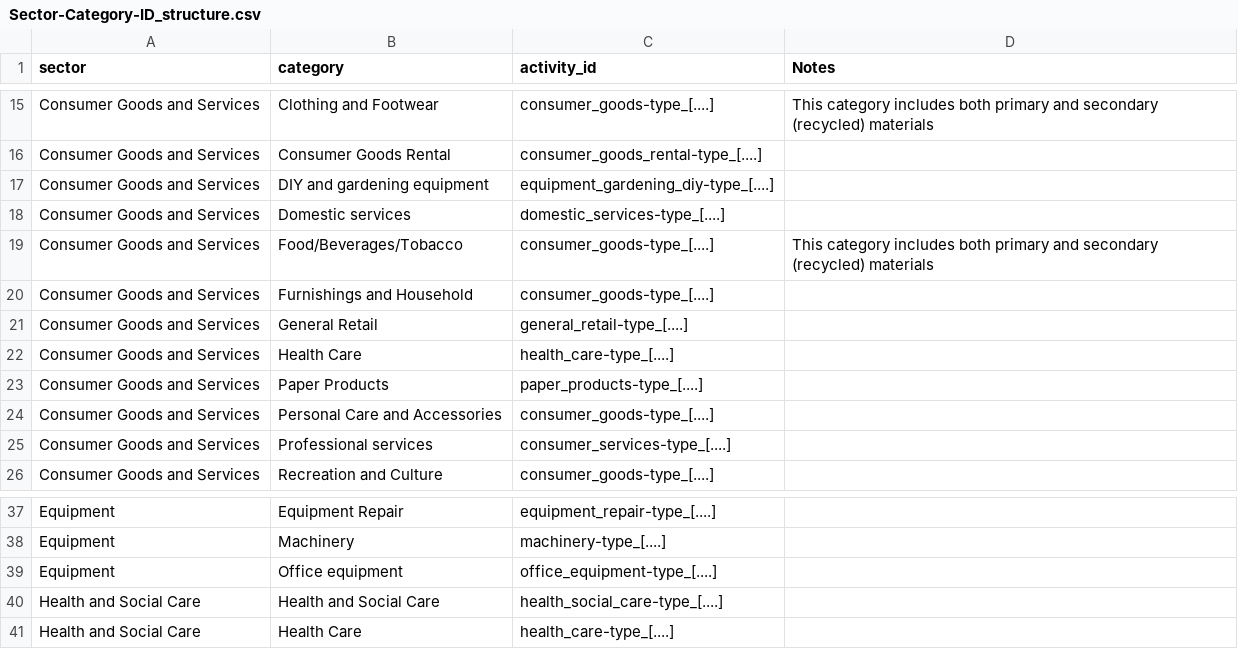
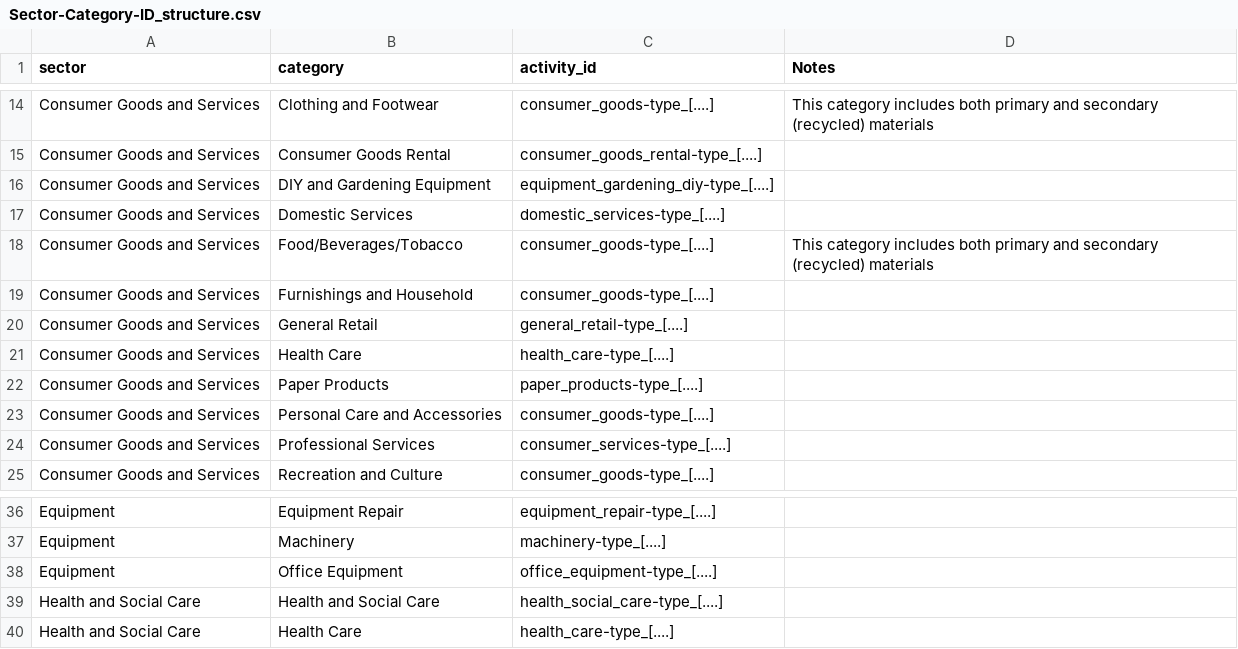
Before and after one commit to platy/Open-Emission-Factors-DB, a CSV file: Sector-Category-ID_structure.csv, drawn as a sheet; only a part is shown, gaps mark what is left out; the diff covers the shown part only.

```diff
--- a/Sector-Category-ID_structure.csv
+++ b/Sector-Category-ID_structure.csv
@@ -16,4 +15,4 @@ Consumer Goods and Services,Clothing and Footwear,consumer_goods-type_[....],Thi
 Consumer Goods and Services,Consumer Goods Rental,consumer_goods_rental-type_[....],
-Consumer Goods and Services,DIY and gardening equipment,equipment_gardening_diy-type_[....],
-Consumer Goods and Services,Domestic services,domestic_services-type_[....],
+Consumer Goods and Services,DIY and Gardening Equipment,equipment_gardening_diy-type_[....],
+Consumer Goods and Services,Domestic Services,domestic_services-type_[....],
 Consumer Goods and Services,Food/Beverages/Tobacco,consumer_goods-type_[....],This category includes both primary and secondary (recycled) materials
@@ -24,3 +23,3 @@ Consumer Goods and Services,Paper Products,paper_products-type_[....],
 Consumer Goods and Services,Personal Care and Accessories,consumer_goods-type_[....],
-Consumer Goods and Services,Professional services,consumer_services-type_[....],
+Consumer Goods and Services,Professional Services,consumer_services-type_[....],
 Consumer Goods and Services,Recreation and Culture,consumer_goods-type_[....],
@@ -38,3 +37,3 @@ Equipment,Equipment Repair,equipment_repair-type_[....],
 Equipment,Machinery,machinery-type_[....],
-Equipment,Office equipment,office_equipment-type_[....],
+Equipment,Office Equipment,office_equipment-type_[....],
 Health and Social Care,Health and Social Care,health_social_care-type_[....],
```
Also changed, not shown: 5 removed rows and 15 edited cells elsewhere in this file, 1 other file.
